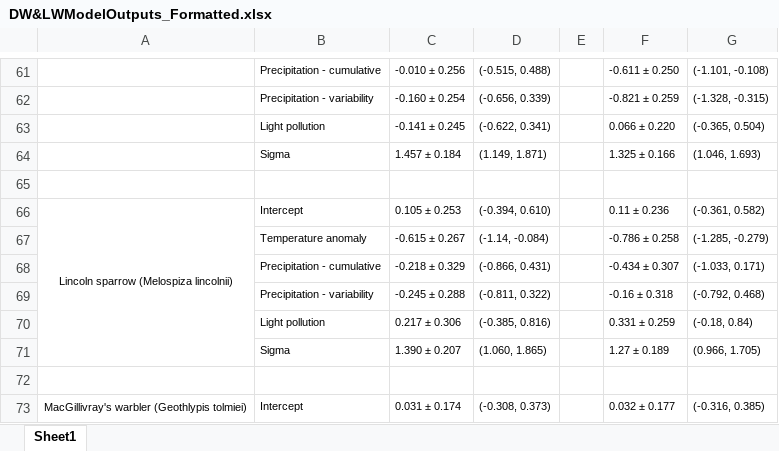
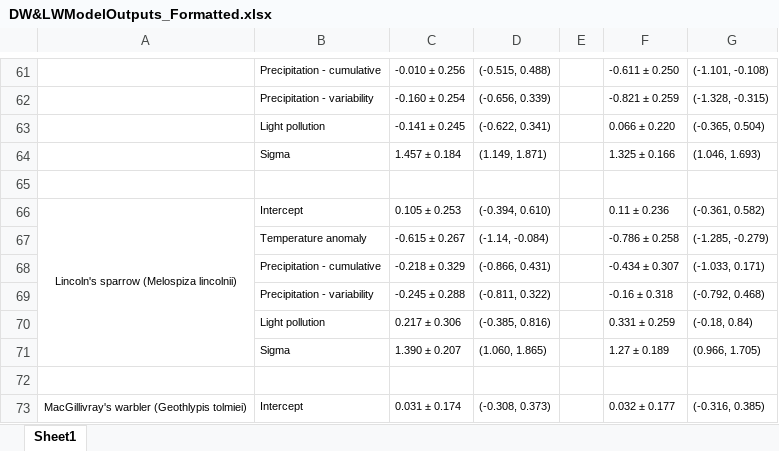
Before and after one commit to slejennings/MAPS-Phenology-Project, an Excel workbook: Models/Model Outputs/DW&LWModelOutputs_Formatted.xlsx, sheet Sheet1, drawn as a sheet; only a part is shown, gaps mark what is left out; values as stored, in another font and other column widths than the file's, no borders; the diff names each change by its address in the sheet, - before the commit and + after, or states it on an @@ line.

Commit message:
fix name typo in tables

```diff
--- a/Models/Model Outputs/DW&LWModelOutputs_Formatted.xlsx (sheet Sheet1)
+++ b/Models/Model Outputs/DW&LWModelOutputs_Formatted.xlsx (sheet Sheet1)
-A66: Lincoln sparrow (Melospiza lincolnii)
+A66: Lincoln's sparrow (Melospiza lincolnii)
```
Also changed, not shown: Models/Model Outputs/DWLW_elpd_waic_Formatted.xlsx, Models/Model Outputs/TraitModels_Formatted.xlsx.
